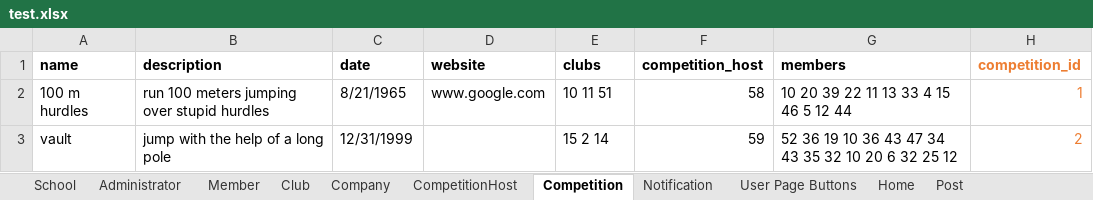
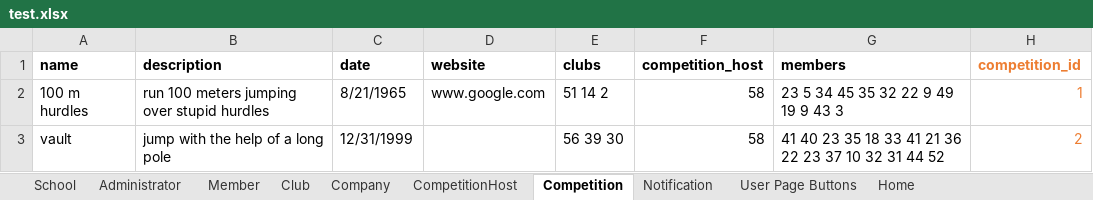
Before and after one commit to shlucker/csc, an Excel workbook: test.xlsx, sheet Competition, drawn as a sheet; values as stored, in another font and other column widths than the file's, no borders; the diff names each change by its address in the sheet, - before the commit and + after, or states it on an @@ line.

```diff
--- a/test.xlsx (sheet Competition)
+++ b/test.xlsx (sheet Competition)
-E2 (clubs): 10 11 51
+E2 (clubs): 51 14 2
-G2 (members): 10 20 39 22 11 13 33 4 15 46 5 12 44
+G2 (members): 23 5 34 45 35 32 22 9 49 19 9 43 3
-E3 (clubs): 15 2 14
+E3 (clubs): 56 39 30
-F3 (competition_host): 59
+F3 (competition_host): 58
-G3 (members): 52 36 19 10 36 43 47 34 43 35 32 10 20 6 32 25 12
+G3 (members): 41 40 23 35 18 33 41 21 36 22 23 37 10 32 31 44 52
```
Also changed, not shown: sheet Club, sheet Member, sheet Home, sheet Notification, sheet User Page Buttons, other sheet tabs.
